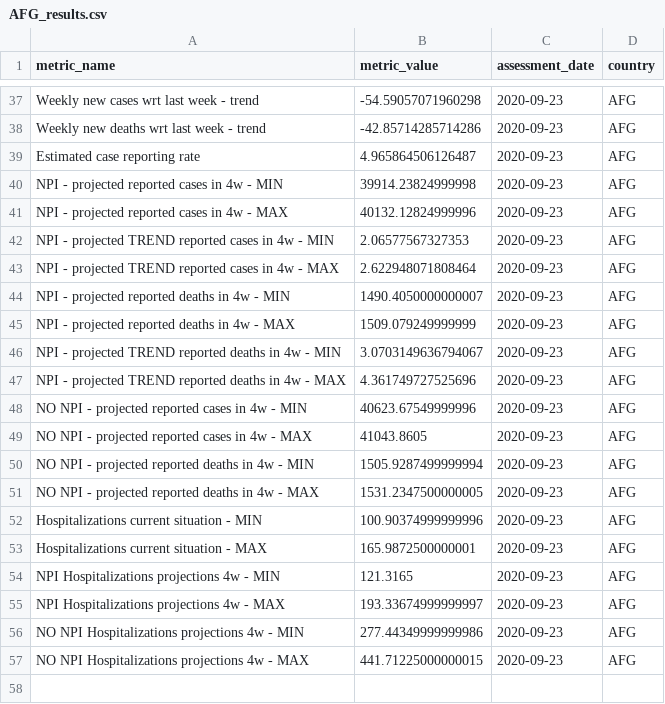
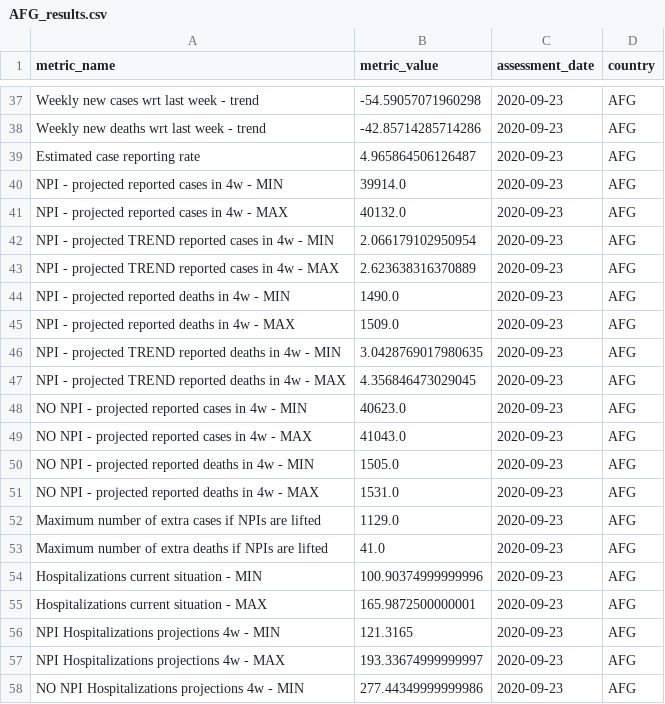
Before and after one commit to OCHA-DAP/pa-COVID-model-reports, a CSV file: automated_reports/report_metrics/AFG_results.csv, drawn as a sheet; only a part is shown, gaps mark what is left out; the shorter side is filled out with more unchanged rows.

```diff
--- a/automated_reports/report_metrics/AFG_results.csv
+++ b/automated_reports/report_metrics/AFG_results.csv
@@ -39,14 +39,16 @@ Weekly new deaths wrt last week - trend,-42.85714285714286,2020-09-23,AFG
 Estimated case reporting rate,4.965864506126487,2020-09-23,AFG
-NPI - projected reported cases in 4w - MIN,39914.23824999998,2020-09-23,AFG
-NPI - projected reported cases in 4w - MAX,40132.12824999996,2020-09-23,AFG
-NPI - projected TREND reported cases in 4w - MIN,2.06577567327353,2020-09-23,AFG
-NPI - projected TREND reported cases in 4w - MAX,2.622948071808464,2020-09-23,AFG
-NPI - projected reported deaths in 4w - MIN,1490.4050000000007,2020-09-23,AFG
-NPI - projected reported deaths in 4w - MAX,1509.079249999999,2020-09-23,AFG
-NPI - projected TREND reported deaths in 4w - MIN,3.0703149636794067,2020-09-23,AFG
-NPI - projected TREND reported deaths in 4w - MAX,4.361749727525696,2020-09-23,AFG
-NO NPI - projected reported cases in 4w - MIN,40623.67549999996,2020-09-23,AFG
-NO NPI - projected reported cases in 4w - MAX,41043.8605,2020-09-23,AFG
-NO NPI - projected reported deaths in 4w - MIN,1505.9287499999994,2020-09-23,AFG
-NO NPI - projected reported deaths in 4w - MAX,1531.2347500000005,2020-09-23,AFG
+NPI - projected reported cases in 4w - MIN,39914.0,2020-09-23,AFG
+NPI - projected reported cases in 4w - MAX,40132.0,2020-09-23,AFG
+NPI - projected TREND reported cases in 4w - MIN,2.066179102950954,2020-09-23,AFG
+NPI - projected TREND reported cases in 4w - MAX,2.623638316370889,2020-09-23,AFG
+NPI - projected reported deaths in 4w - MIN,1490.0,2020-09-23,AFG
+NPI - projected reported deaths in 4w - MAX,1509.0,2020-09-23,AFG
+NPI - projected TREND reported deaths in 4w - MIN,3.0428769017980635,2020-09-23,AFG
+NPI - projected TREND reported deaths in 4w - MAX,4.356846473029045,2020-09-23,AFG
+NO NPI - projected reported cases in 4w - MIN,40623.0,2020-09-23,AFG
+NO NPI - projected reported cases in 4w - MAX,41043.0,2020-09-23,AFG
+NO NPI - projected reported deaths in 4w - MIN,1505.0,2020-09-23,AFG
+NO NPI - projected reported deaths in 4w - MAX,1531.0,2020-09-23,AFG
+Maximum number of extra cases if NPIs are lifted,1129.0,2020-09-23,AFG
+Maximum number of extra deaths if NPIs are lifted,41.0,2020-09-23,AFG
 Hospitalizations current situation - MIN,100.90374999999996,2020-09-23,AFG
```
Also changed, not shown: automated_reports/report_metrics/COD_results.csv, automated_reports/report_metrics/IRQ_results.csv, 52 other files.
